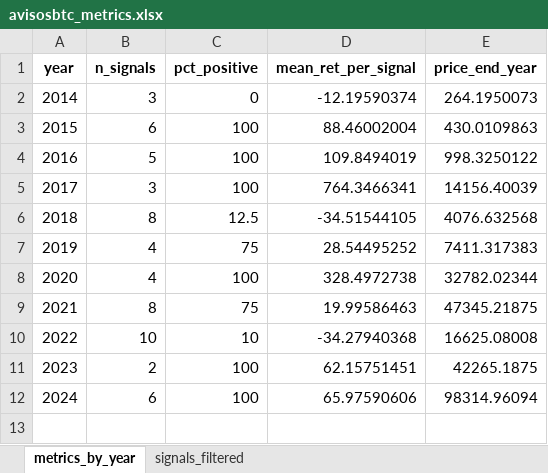
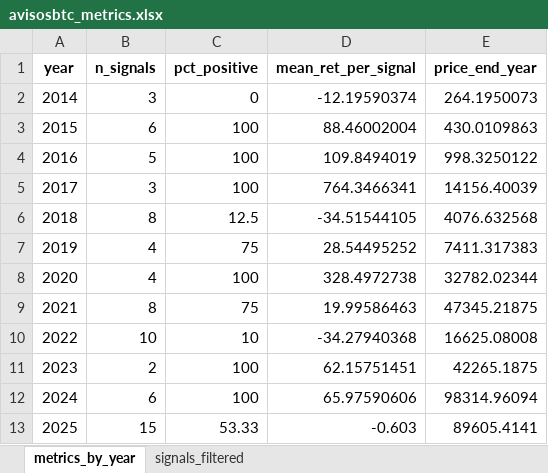
Before and after one commit to Darthpaul0/avisos-btc-site, an Excel workbook: data/avisosbtc_metrics.xlsx, sheet metrics_by_year, drawn as a sheet; values as stored, in another font and other column widths than the file's, no borders; the diff names each change by its address in the sheet, - before the commit and + after, or states it on an @@ line.

Commit message:
update metrics and price data files

```diff
--- a/data/avisosbtc_metrics.xlsx (sheet metrics_by_year)
+++ b/data/avisosbtc_metrics.xlsx (sheet metrics_by_year)
+row 13: 2025 | 15 | 53.33 | -0.603 | 89605.4141
```
Also changed, not shown: sheet signals_filtered, data/btc_price.xlsx.
